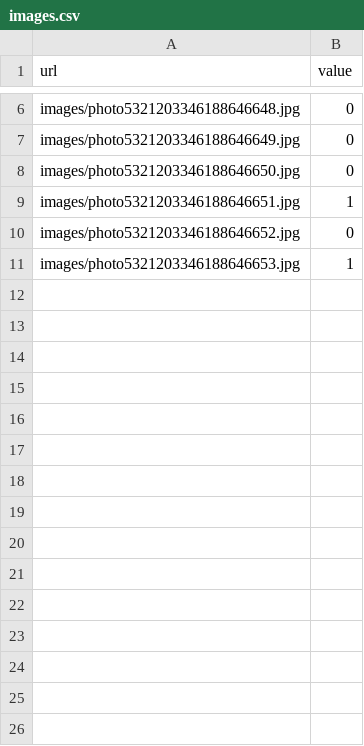
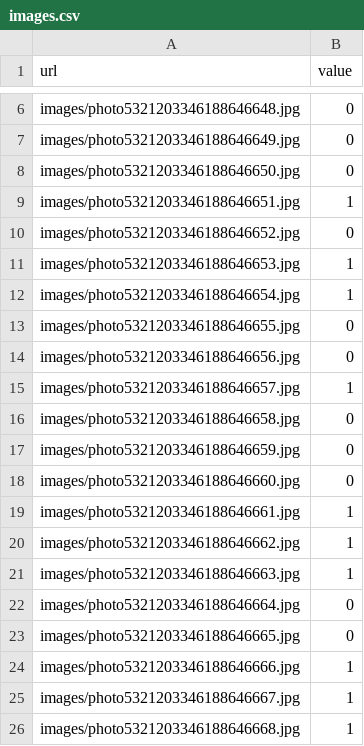
Before and after one commit to evoloshinova/intelligent-placer, a CSV file: images.csv, drawn as a sheet; only a part is shown, gaps mark what is left out; the diff names each change by its address in the sheet, - before the commit and + after, or states it on an @@ line.

Commit message:
updated images.csv

```diff
--- a/images.csv
+++ b/images.csv
+row 12: images/photo5321203346188646654.jpg | 1
+row 13: images/photo5321203346188646655.jpg | 0
+row 14: images/photo5321203346188646656.jpg | 0
+row 15: images/photo5321203346188646657.jpg | 1
+row 16: images/photo5321203346188646658.jpg | 0
+row 17: images/photo5321203346188646659.jpg | 0
+row 18: images/photo5321203346188646660.jpg | 0
+row 19: images/photo5321203346188646661.jpg | 1
+row 20: images/photo5321203346188646662.jpg | 1
+row 21: images/photo5321203346188646663.jpg | 1
+row 22: images/photo5321203346188646664.jpg | 0
+row 23: images/photo5321203346188646665.jpg | 0
+row 24: images/photo5321203346188646666.jpg | 1
+row 25: images/photo5321203346188646667.jpg | 1
+row 26: images/photo5321203346188646668.jpg | 1
```
